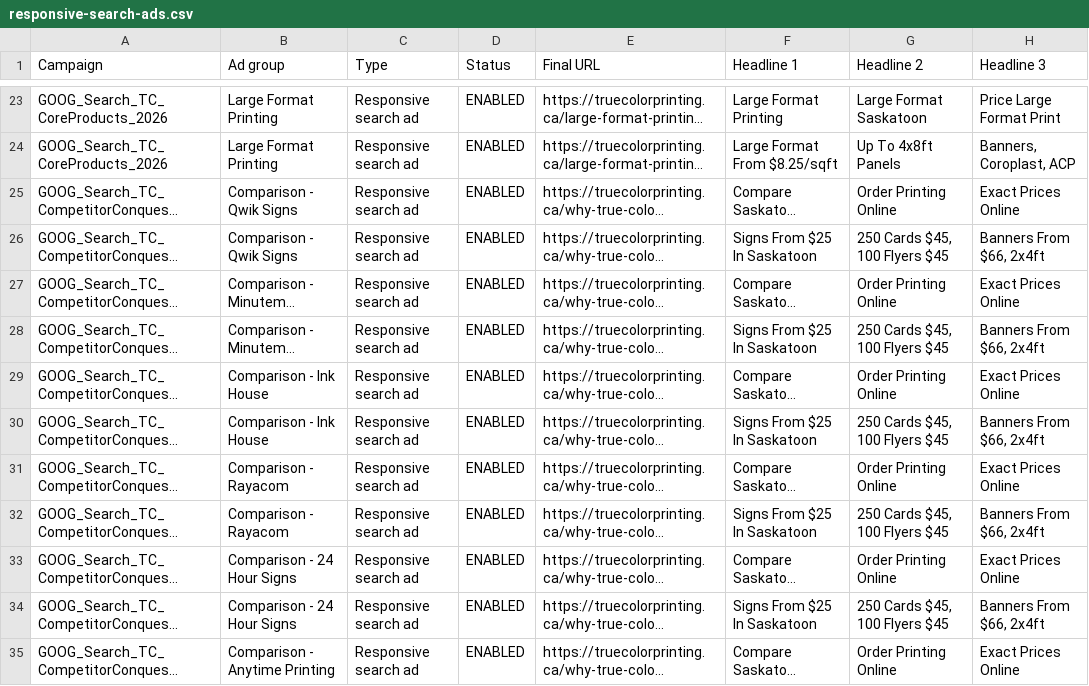
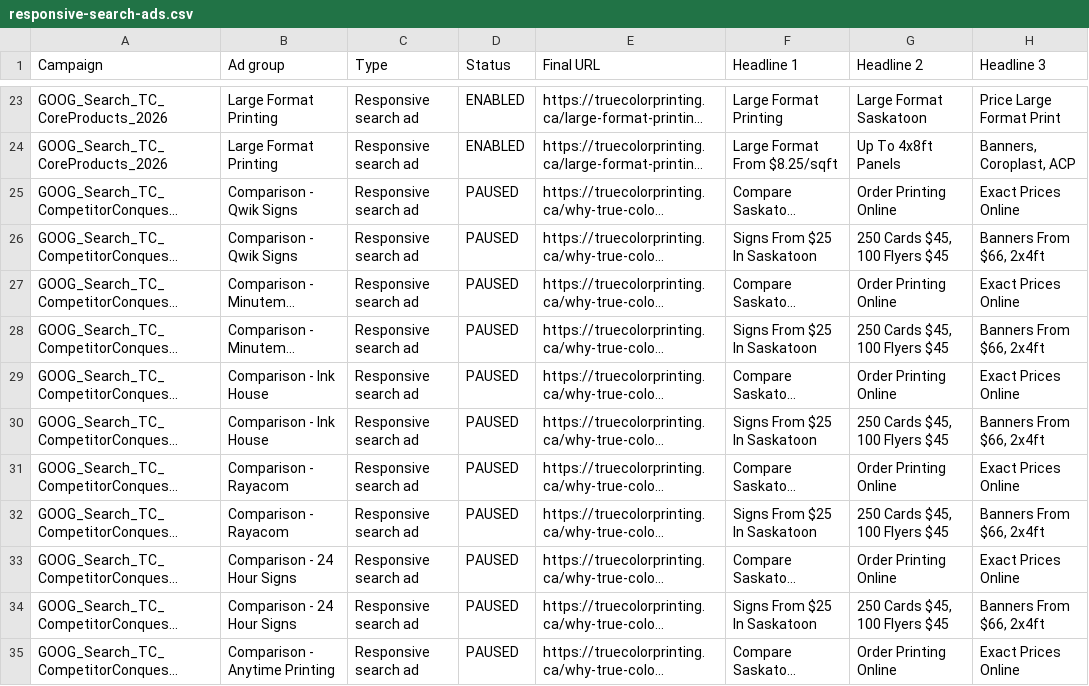
Before and after one commit to tubby124/truecolor-estimator, a CSV file: docs/paid-search/generated/responsive-search-ads.csv, drawn as a sheet; only a part is shown, gaps mark what is left out; long unchanged cells end in …; the diff covers the shown part only; the diff names each change by its address in the sheet, - before the commit and + after, or states it on an @@ line.

```diff
--- a/docs/paid-search/generated/responsive-search-ads.csv
+++ b/docs/paid-search/generated/responsive-search-ads.csv
-D25:D35 (Status): ENABLED
+D25:D35 (Status): PAUSED
```
Also changed, not shown: 10 edited cells elsewhere in this file, docs/paid-search/generated/ad-groups.csv, docs/paid-search/generated/campaigns.csv, 9 other files.
